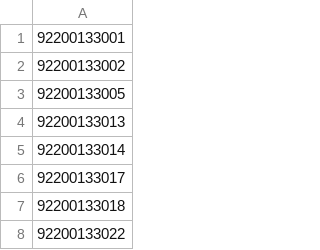
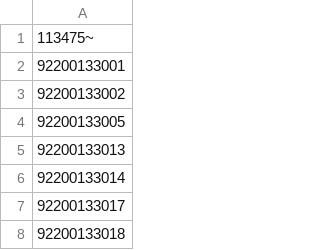
Before and after one commit to ShashankBagda/Person-Authorization-System, a CSV file: Student_data.csv, drawn as a sheet; only a part is shown; the shorter side is filled out with more unchanged rows; the diff names each change by its address in the sheet, - before the commit and + after, or states it on an @@ line.

```diff
--- a/Student_data.csv
+++ b/Student_data.csv
+row 1: 113475~
```
Also changed, not shown: 1 other file.
